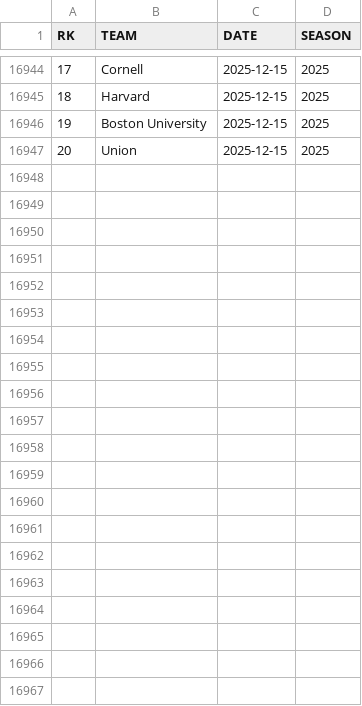
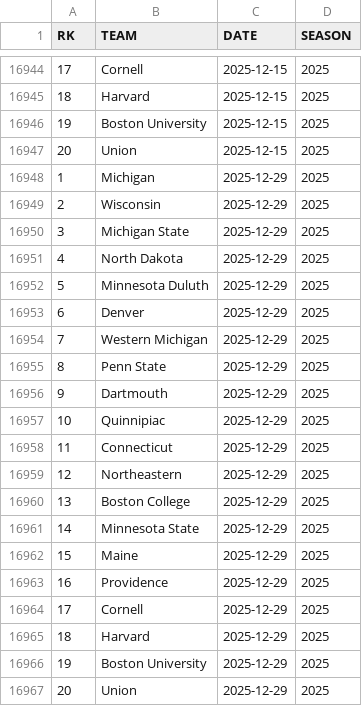
Before and after one commit to redsoxfan2194/buhockeystats, a CSV file: buhockeystatssite/recordbookdata/mpolls.csv, drawn as a sheet; only a part is shown, gaps mark what is left out.

Commit message:
record and stats update 2026-01-03

```diff
--- a/buhockeystatssite/recordbookdata/mpolls.csv
+++ b/buhockeystatssite/recordbookdata/mpolls.csv
@@ -16947 +16947,21 @@ RK,TEAM,DATE,SEASON
 20,Union,2025-12-15,2025
+1,Michigan,2025-12-29,2025
+2,Wisconsin,2025-12-29,2025
+3,Michigan State,2025-12-29,2025
+4,North Dakota,2025-12-29,2025
+5,Minnesota Duluth,2025-12-29,2025
+6,Denver,2025-12-29,2025
+7,Western Michigan,2025-12-29,2025
+8,Penn State,2025-12-29,2025
+9,Dartmouth,2025-12-29,2025
+10,Quinnipiac,2025-12-29,2025
+11,Connecticut,2025-12-29,2025
+12,Northeastern,2025-12-29,2025
+13,Boston College,2025-12-29,2025
+14,Minnesota State,2025-12-29,2025
+15,Maine,2025-12-29,2025
+16,Providence,2025-12-29,2025
+17,Cornell,2025-12-29,2025
+18,Harvard,2025-12-29,2025
+19,Boston University,2025-12-29,2025
+20,Union,2025-12-29,2025
```
Also changed, not shown: buhockeystatssite/recordbookdata/pwhlteammates.csv, 6 other files.
